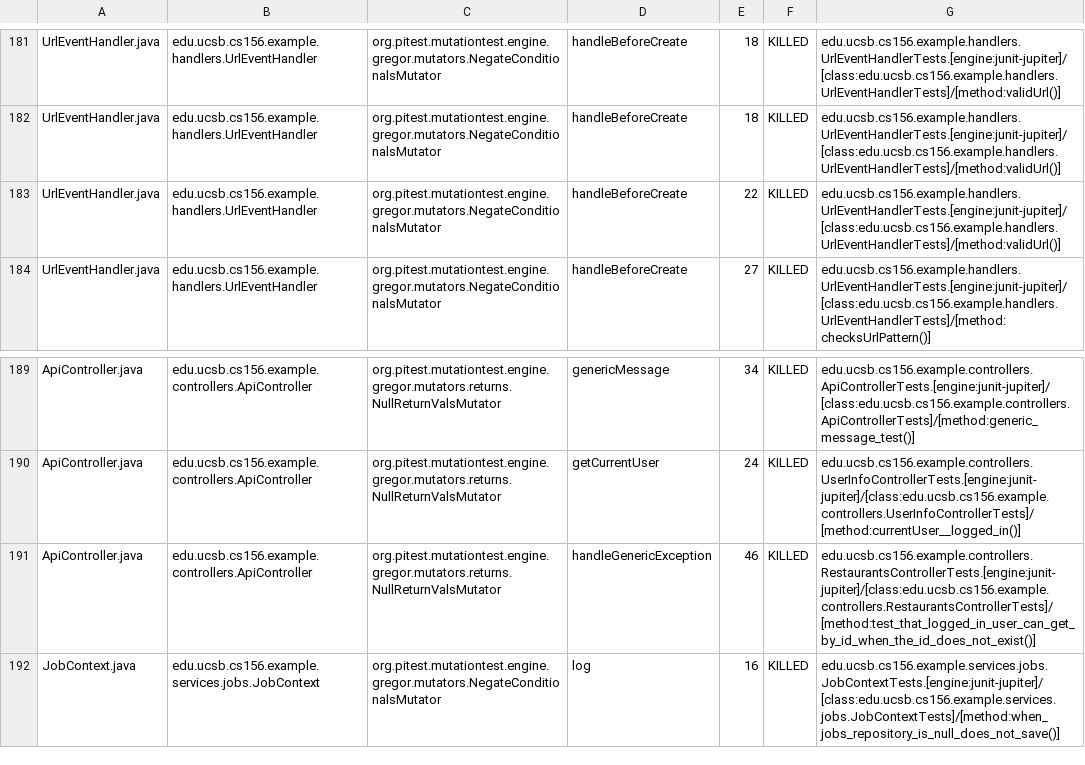
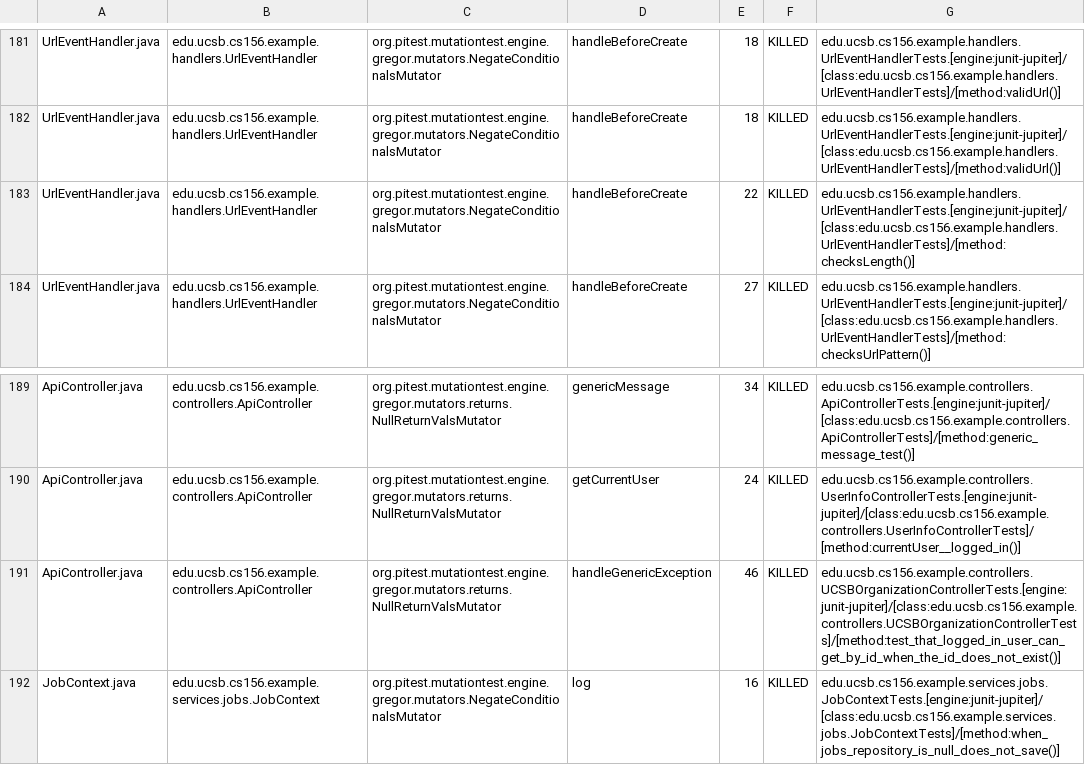
Before and after one commit to ucsb-cs156-s26/team02-s26-13, a CSV file: prs/115/pitest/mutations.csv, drawn as a sheet; only a part is shown, gaps mark what is left out.

Commit message:
Deploying to gh-pages from @ ucsb-cs156-s26/team02-s26-13@7e591930a0da3b4baee797d7a91f9dbb40b9c6e1 🚀

```diff
--- a/prs/115/pitest/mutations.csv
+++ b/prs/115/pitest/mutations.csv
@@ -182,3 +182,3 @@ UrlEventHandler.java,edu.ucsb.cs156.example.handlers.UrlEventHandler,org.pitest.
 UrlEventHandler.java,edu.ucsb.cs156.example.handlers.UrlEventHandler,org.pitest.mutationtest.engine.gregor.mutators.NegateConditionalsMutator,handleBeforeCreate,18,KILLED,edu.ucsb.cs156.example.handlers.UrlEventHandlerTests.[engine:junit-jupiter]/[class:edu.ucsb.cs156.example.handlers.UrlEventHandlerTests]/[method:validUrl()]
-UrlEventHandler.java,edu.ucsb.cs156.example.handlers.UrlEventHandler,org.pitest.mutationtest.engine.gregor.mutators.NegateConditionalsMutator,handleBeforeCreate,22,KILLED,edu.ucsb.cs156.example.handlers.UrlEventHandlerTests.[engine:junit-jupiter]/[class:edu.ucsb.cs156.example.handlers.UrlEventHandlerTests]/[method:validUrl()]
+UrlEventHandler.java,edu.ucsb.cs156.example.handlers.UrlEventHandler,org.pitest.mutationtest.engine.gregor.mutators.NegateConditionalsMutator,handleBeforeCreate,22,KILLED,edu.ucsb.cs156.example.handlers.UrlEventHandlerTests.[engine:junit-jupiter]/[class:edu.ucsb.cs156.example.handlers.UrlEventHandlerTests]/[method:checksLength()]
 UrlEventHandler.java,edu.ucsb.cs156.example.handlers.UrlEventHandler,org.pitest.mutationtest.engine.gregor.mutators.NegateConditionalsMutator,handleBeforeCreate,27,KILLED,edu.ucsb.cs156.example.handlers.UrlEventHandlerTests.[engine:junit-jupiter]/[class:edu.ucsb.cs156.example.handlers.UrlEventHandlerTests]/[method:checksUrlPattern()]
@@ -190,3 +190,3 @@ ApiController.java,edu.ucsb.cs156.example.controllers.ApiController,org.pitest.m
 ApiController.java,edu.ucsb.cs156.example.controllers.ApiController,org.pitest.mutationtest.engine.gregor.mutators.returns.NullReturnValsMutator,getCurrentUser,24,KILLED,edu.ucsb.cs156.example.controllers.UserInfoControllerTests.[engine:junit-jupiter]/[class:edu.ucsb.cs156.example.controllers.UserInfoControllerTests]/[method:currentUser__logged_in()]
-ApiController.java,edu.ucsb.cs156.example.controllers.ApiController,org.pitest.mutationtest.engine.gregor.mutators.returns.NullReturnValsMutator,handleGenericException,46,KILLED,edu.ucsb.cs156.example.controllers.RestaurantsControllerTests.[engine:junit-jupiter]/[class:edu.ucsb.cs156.example.controllers.RestaurantsControllerTests]/[method:test_that_logged_in_user_can_get_by_id_when_the_id_does_not_exist()]
+ApiController.java,edu.ucsb.cs156.example.controllers.ApiController,org.pitest.mutationtest.engine.gregor.mutators.returns.NullReturnValsMutator,handleGenericException,46,KILLED,edu.ucsb.cs156.example.controllers.UCSBOrganizationControllerTests.[engine:junit-jupiter]/[class:edu.ucsb.cs156.example.controllers.UCSBOrganizationControllerTests]/[method:test_that_logged_in_user_can_get_by_id_when_the_id_does_not_exist()]
 JobContext.java,edu.ucsb.cs156.example.services.jobs.JobContext,org.pitest.mutationtest.engine.gregor.mutators.NegateConditionalsMutator,log,16,KILLED,edu.ucsb.cs156.example.services.jobs.JobContextTests.[engine:junit-jupiter]/[class:edu.ucsb.cs156.example.services.jobs.JobContextTests]/[method:when_jobs_repository_is_null_does_not_save()]
```
Also changed, not shown: 22 other files.
